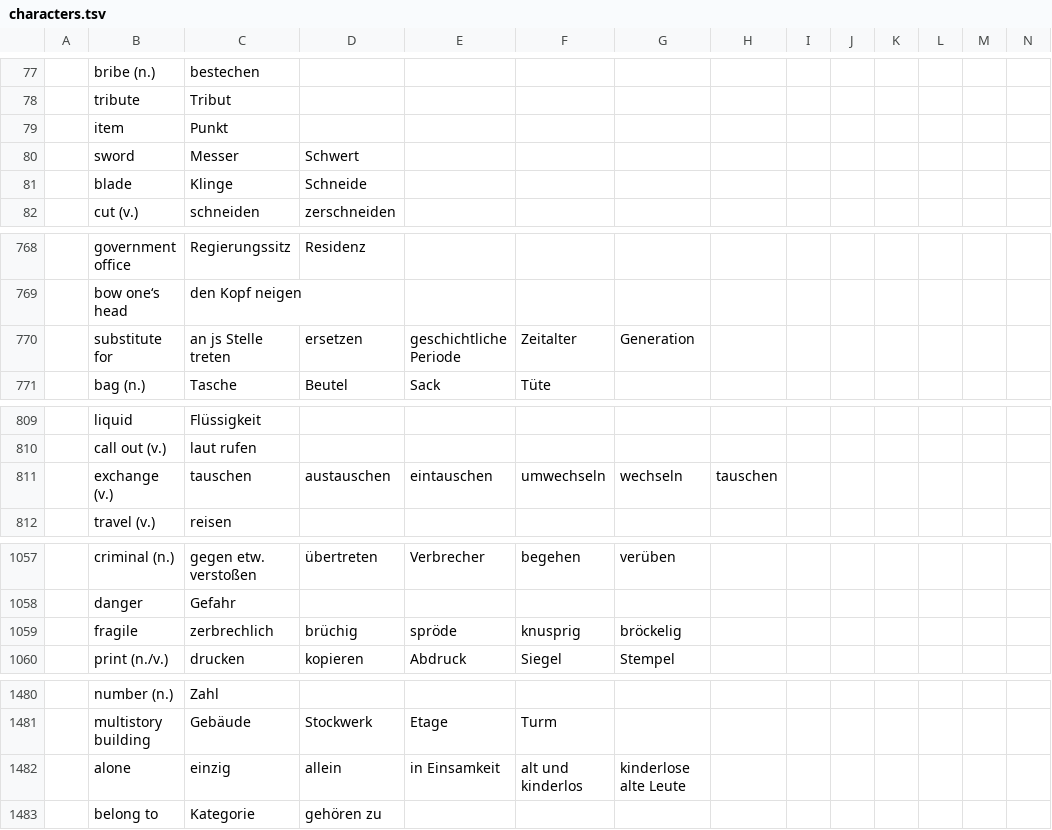
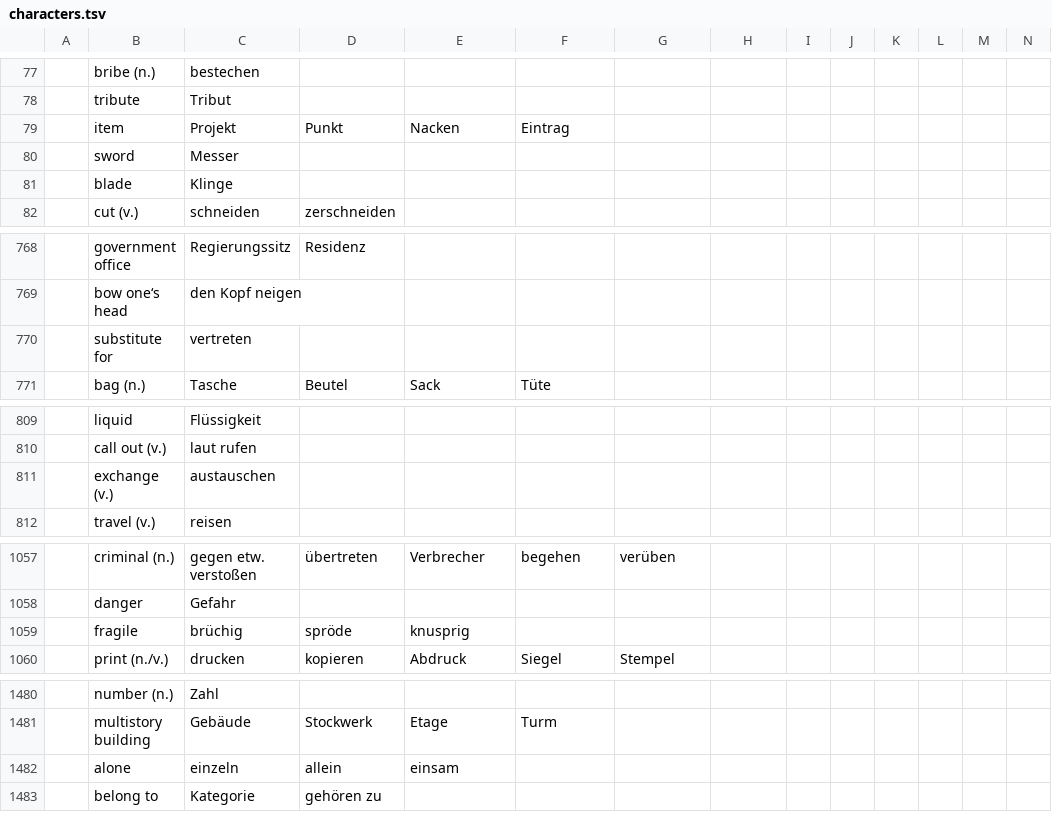
Before and after one commit to marcaltmann/hanzi, a TSV file: characters.tsv, drawn as a sheet; only a part is shown, gaps mark what is left out; the diff covers the shown part only; the diff names each change by its address in the sheet, - before the commit and + after, or states it on an @@ line.

Commit message:
Work

```diff
--- a/characters.tsv
+++ b/characters.tsv
-C79: Punkt
+C79: Projekt
-D79: (empty)
+D79: Punkt
-E79: (empty)
+E79: Nacken
-F79: (empty)
+F79: Eintrag
-D80: Schwert
+D80: (empty)
-D81: Schneide
+D81: (empty)
-C770: an js Stelle treten
+C770: vertreten
-D770: ersetzen
+D770: (empty)
-E770: geschichtliche Periode
+E770: (empty)
-F770: Zeitalter
+F770: (empty)
-G770: Generation
+G770: (empty)
-C811: tauschen
+C811: austauschen
-D811: austauschen
+D811: (empty)
-E811: eintauschen
+E811: (empty)
-F811: umwechseln
+F811: (empty)
-G811: wechseln
+G811: (empty)
-H811: tauschen
+H811: (empty)
-C1059: zerbrechlich
+C1059: brüchig
-D1059: brüchig
+D1059: spröde
-E1059: spröde
+E1059: knusprig
-F1059: knusprig
+F1059: (empty)
-G1059: bröckelig
+G1059: (empty)
-C1482: einzig
+C1482: einzeln
-E1482: in Einsamkeit
+E1482: einsam
-F1482: alt und kinderlos
+F1482: (empty)
-G1482: kinderlose alte Leute
+G1482: (empty)
```
Also changed, not shown: 22 edited cells elsewhere in this file.
